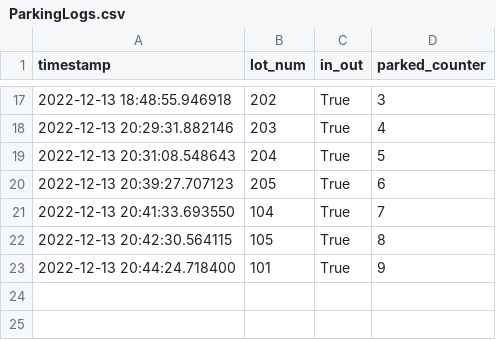
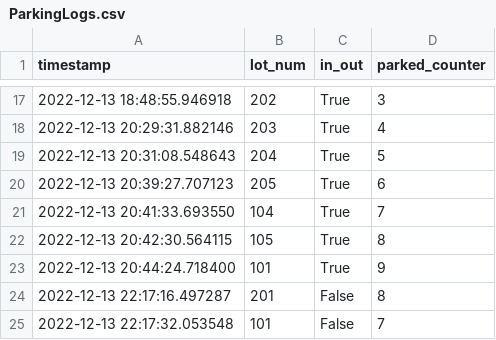
Before and after one commit to LuckyJLA/Parking-Lot-for-ModSim, a CSV file: ParkingLogs.csv, drawn as a sheet; only a part is shown, gaps mark what is left out; the diff names each change by its address in the sheet, - before the commit and + after, or states it on an @@ line.

```diff
--- a/ParkingLogs.csv
+++ b/ParkingLogs.csv
+row 24: 2022-12-13 22:17:16.497287 | 201 | False | 8
+row 25: 2022-12-13 22:17:32.053548 | 101 | False | 7
```
Also changed, not shown: 20 other files.
